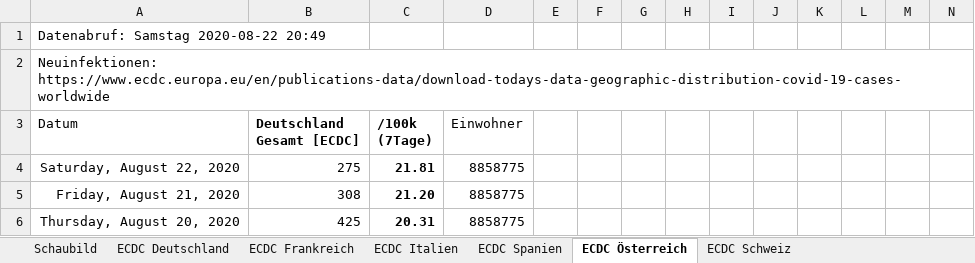
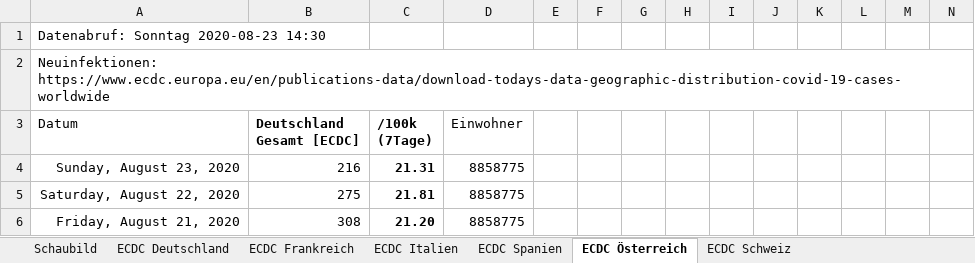
Before and after one commit to episource/7d-corona, an Excel workbook: 7d-corona.xlsx, sheet ECDC Österreich, drawn as a sheet; only a part is shown; the shorter side is filled out with more unchanged rows; values as stored, in another font and other column widths than the file's, no borders; conditional formats not drawn; rows hold the shown columns only; the diff names each change by its address in the sheet, - before the commit and + after, or states it on an @@ line.

```diff
--- a/7d-corona.xlsx (sheet ECDC Österreich)
+++ b/7d-corona.xlsx (sheet ECDC Österreich)
-A1 (Datum): Datenabruf: Samstag 2020-08-22 20:49
+A1 (Datum): Datenabruf: Sonntag 2020-08-23 14:30
+row 4: Sunday, August 23, 2020 | 216 | 21.31 | 8858775
```
Also changed, not shown: sheet ECDC Schweiz, sheet ECDC Italien, sheet ECDC Spanien, sheet ECDC Deutschland, sheet ECDC Frankreich, charts or pictures, 1 other file.
